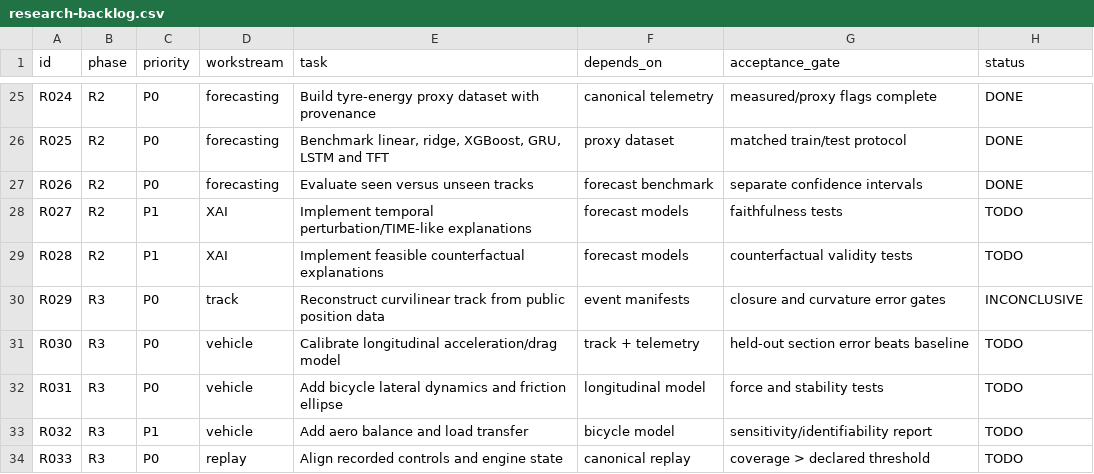
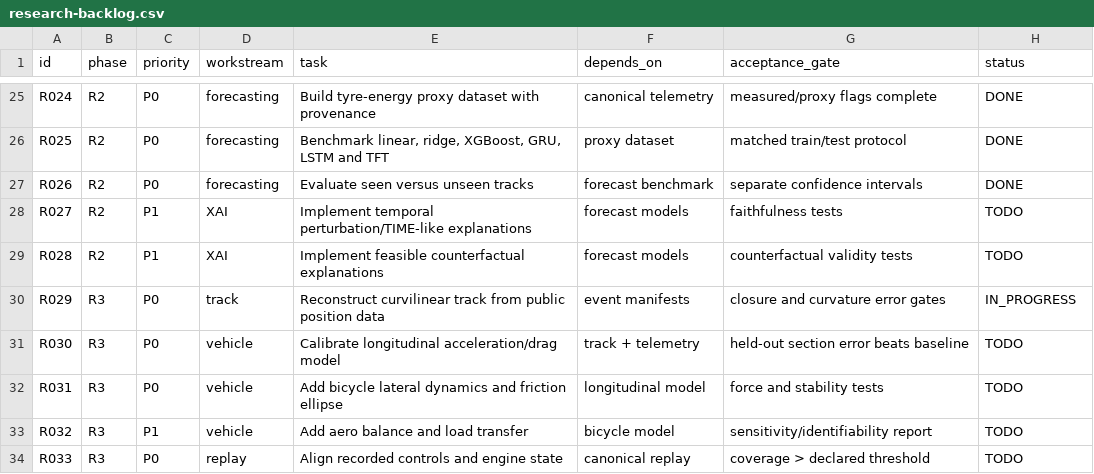
Before and after one commit to aayups31/APEX, a CSV file: docs/research/research-backlog.csv, drawn as a sheet; only a part is shown, gaps mark what is left out.

```diff
--- a/docs/research/research-backlog.csv
+++ b/docs/research/research-backlog.csv
@@ -29,3 +29,3 @@ R027,R2,P1,XAI,Implement temporal perturbation/TIME-like explanations,forecast m
 R028,R2,P1,XAI,Implement feasible counterfactual explanations,forecast models,counterfactual validity tests,TODO
-R029,R3,P0,track,Reconstruct curvilinear track from public position data,event manifests,closure and curvature error gates,INCONCLUSIVE
+R029,R3,P0,track,Reconstruct curvilinear track from public position data,event manifests,closure and curvature error gates,IN_PROGRESS
 R030,R3,P0,vehicle,Calibrate longitudinal acceleration/drag model,track + telemetry,held-out section error beats baseline,TODO
```
Also changed, not shown: 2 other files.
